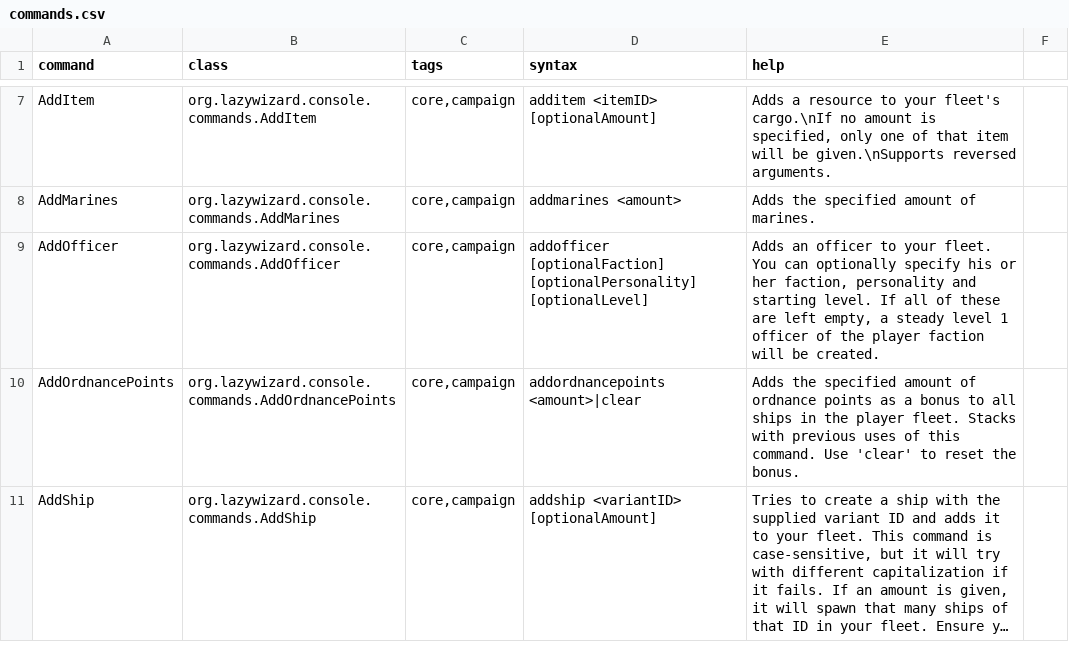
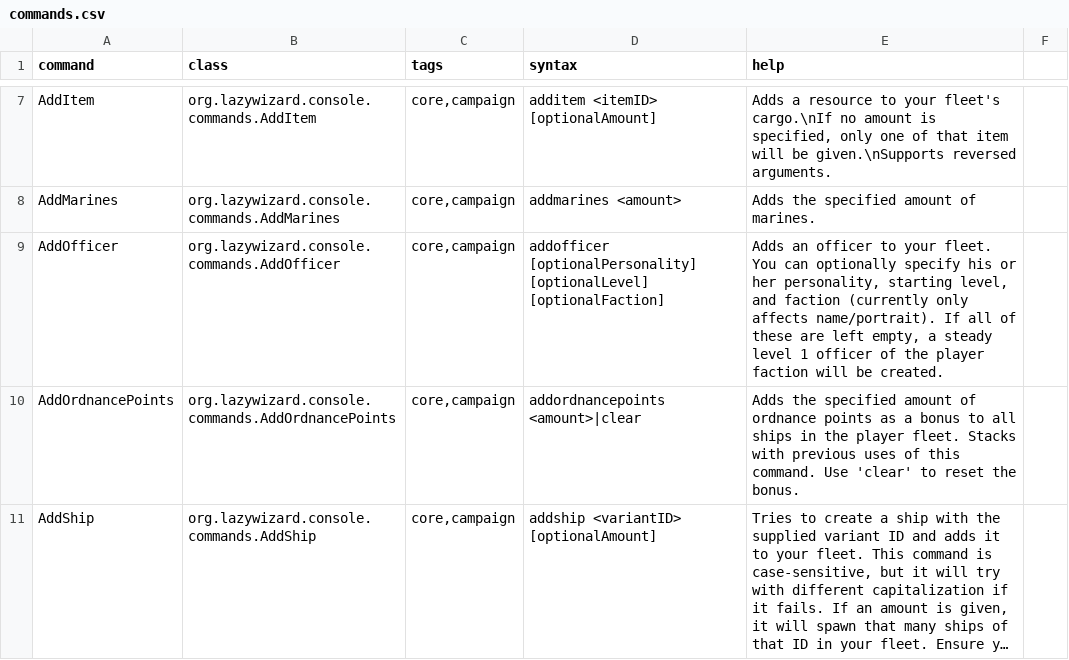
Before and after one commit to LazyWizard/console-commands, a CSV file: commands.csv, drawn as a sheet; only a part is shown, gaps mark what is left out; long unchanged cells end in ….

```diff
--- a/commands.csv
+++ b/commands.csv
@@ -8,3 +8,3 @@ AddItem,org.lazywizard.console.commands.AddItem,"core,campaign",additem <itemID>
 AddMarines,org.lazywizard.console.commands.AddMarines,"core,campaign",addmarines <amount>,Adds the specified amount of marines.
-AddOfficer,org.lazywizard.console.commands.AddOfficer,"core,campaign",addofficer [optionalFaction] [optionalPersonality] [optionalLevel],"Adds an officer to your fleet. You can optionally specify his or her faction, personality and starting level. If all of these are left empty, a steady level 1 officer of the player faction will be created."
+AddOfficer,org.lazywizard.console.commands.AddOfficer,"core,campaign",addofficer [optionalPersonality] [optionalLevel] [optionalFaction],"Adds an officer to your fleet. You can optionally specify his or her personality, starting level, and faction (currently only affects name/portrait). If all of these are left empty, a steady level 1 officer of the player faction will be created."
 AddOrdnancePoints,org.lazywizard.console.commands.AddOrdnancePoints,"core,campaign",addordnancepoints <amount>|clear,Adds the specified amount of ordnance points as a bonus to all ships in the player fleet. Stacks with previous uses of this command. Use 'clear' to reset the bonus.
```
Also changed, not shown: 1 other file.
